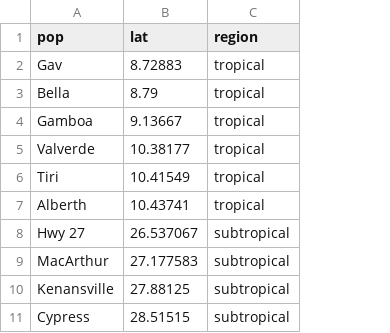
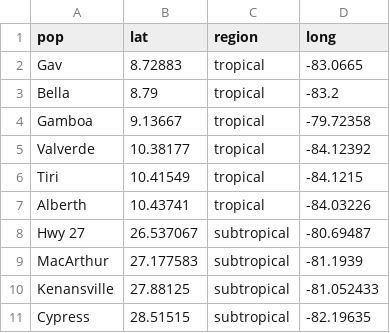
Before and after one commit to carinamina/phytolacca-chemistry, a CSV file: Raw/LatsPopsKey.csv, drawn as a sheet; only a part is shown; the diff names each change by its address in the sheet, - before the commit and + after, or states it on an @@ line.

```diff
--- a/Raw/LatsPopsKey.csv
+++ b/Raw/LatsPopsKey.csv
+column D (long), rows 2-11: -83.0665 | -83.2 | -79.72358 | -84.12392 | -84.1215 | -84.03226 | -80.69487 | -81.1939 | -81.052433 | -82.19635
```
Also changed, not shown: 1 other file.
